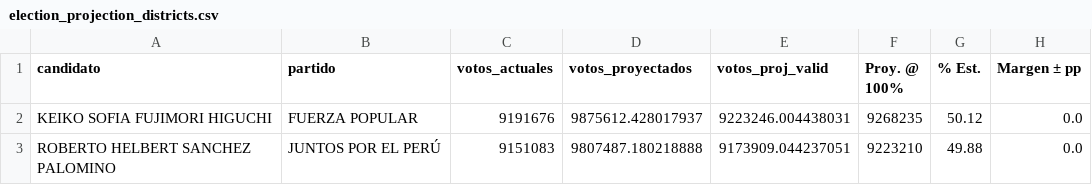
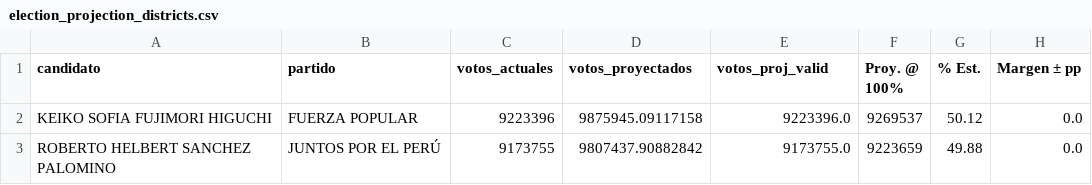
Before and after one commit to vpadillap/dashboard-elecciones-2026, a CSV file: election_projection_districts.csv, drawn as a sheet.

```diff
--- a/election_projection_districts.csv
+++ b/election_projection_districts.csv
@@ -1,3 +1,3 @@
 candidato,partido,votos_actuales,votos_proyectados,votos_proj_valid,Proy. @ 100%,% Est.,Margen ± pp
-KEIKO SOFIA FUJIMORI HIGUCHI,FUERZA POPULAR,9191676,9875612.428017937,9223246.004438031,9268235,50.12,0.0
-ROBERTO HELBERT SANCHEZ PALOMINO,JUNTOS POR EL PERÚ,9151083,9807487.180218888,9173909.044237051,9223210,49.88,0.0
+KEIKO SOFIA FUJIMORI HIGUCHI,FUERZA POPULAR,9223396,9875945.09117158,9223396.0,9269537,50.12,0.0
+ROBERTO HELBERT SANCHEZ PALOMINO,JUNTOS POR EL PERÚ,9173755,9807437.90882842,9173755.0,9223659,49.88,0.0
```
Also changed, not shown: election_data_districts.csv, 44 other files.
